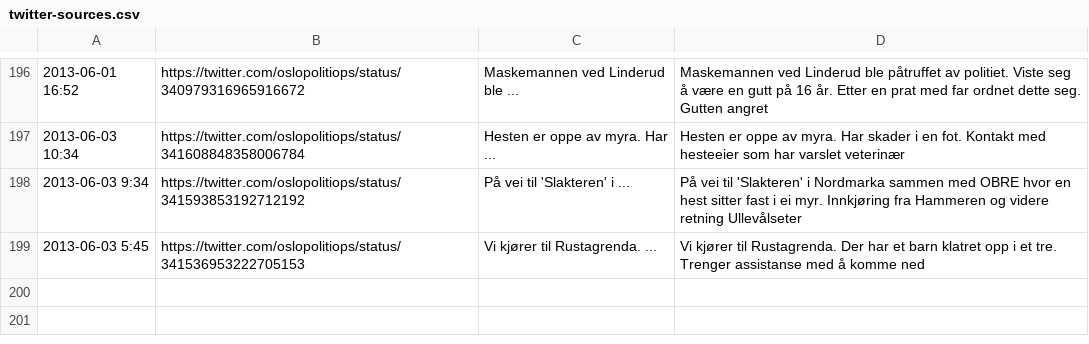
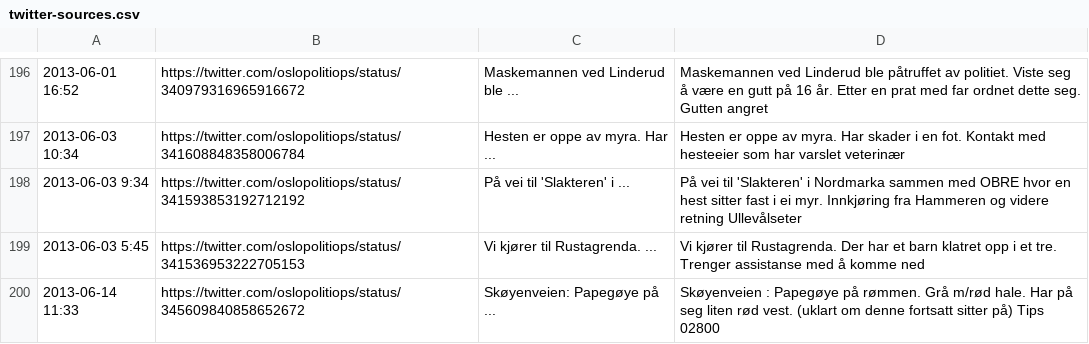
Before and after one commit to oslopolitimoro/oslopolitimoro.github.com, a CSV file: tools/twitter-sources.csv, drawn as a sheet; only a part is shown, gaps mark what is left out; the diff names each change by its address in the sheet, - before the commit and + after, or states it on an @@ line.

```diff
--- a/tools/twitter-sources.csv
+++ b/tools/twitter-sources.csv
+row 200: 2013-06-14 11:33 | https://twitter.com/oslopolitiops/status/345609840858652672 | Skøyenveien: Papegøye på ... | Skøyenveien : Papegøye på rømmen. Grå m/rød hale. Har på seg liten rød vest. (uklart om denne fortsatt sitter på) Tips 02800
```
Also changed, not shown: 1 other file.
